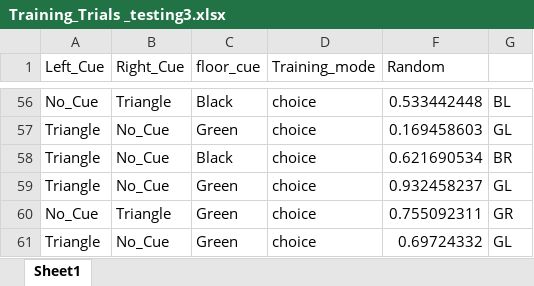
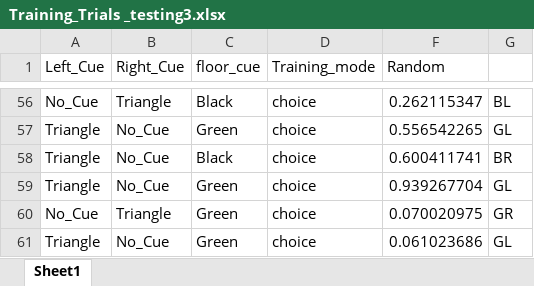
Before and after one commit to NC4Lab/omniroute_ubuntu_ws, an Excel workbook: src/omniroute_operation/src/single_T_maze/Training_Trials _testing3.xlsx, sheet Sheet1, drawn as a sheet; only a part is shown, gaps mark what is left out; values as stored, in another font and other column widths than the file's, no borders; the diff covers the shown part only; the diff names each change by its address in the sheet, - before the commit and + after, or states it on an @@ line.

```diff
--- a/src/omniroute_operation/src/single_T_maze/Training_Trials _testing3.xlsx (sheet Sheet1)
+++ b/src/omniroute_operation/src/single_T_maze/Training_Trials _testing3.xlsx (sheet Sheet1)
-F56 (Random): 0.533442448
+F56 (Random): 0.262115347
-F57 (Random): 0.169458603
+F57 (Random): 0.556542265
-F58 (Random): 0.621690534
+F58 (Random): 0.600411741
-F59 (Random): 0.932458237
+F59 (Random): 0.939267704
-F60 (Random): 0.755092311
+F60 (Random): 0.070020975
-F61 (Random): 0.69724332
+F61 (Random): 0.061023686
```
Also changed, not shown: 1 added row, 1 removed row and 55 edited cells elsewhere in this sheet, hidden cells, 10 other files.
